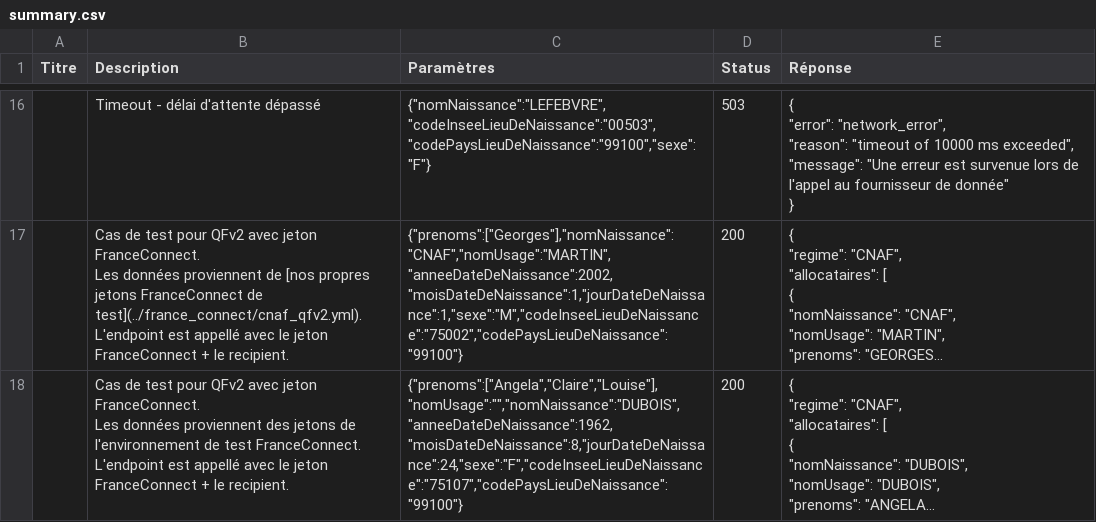
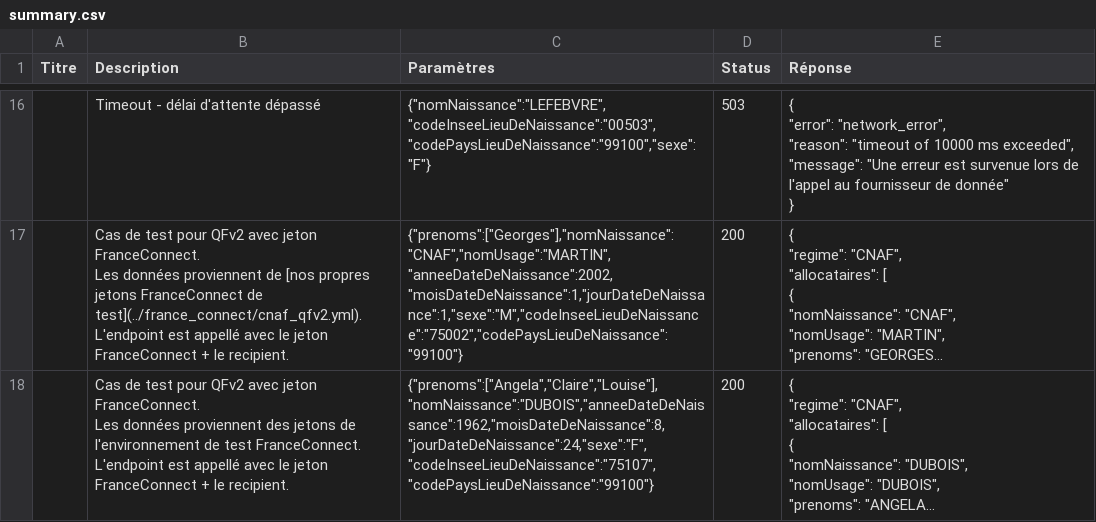
Before and after one commit to etalab/siade_staging_data, a CSV file: payloads/api_particulier_v2_cnav_quotient_familial_v2/summary.csv, drawn as a sheet; only a part is shown, gaps mark what is left out; long unchanged cells end in …; the diff names each change by its address in the sheet, - before the commit and + after, or states it on an @@ line.

Commit message:
Fixing qfv2 mocking params with fc

```diff
--- a/payloads/api_particulier_v2_cnav_quotient_familial_v2/summary.csv
+++ b/payloads/api_particulier_v2_cnav_quotient_familial_v2/summary.csv
-C18 (Paramètres): {"prenoms":["Angela","Claire","Louise"],"nomUsage":"","nomNaissance":"DUBOIS","anneeDateDeNaissance":1962,"moisDateDeNaissance":8,"jourDateDeNaissance":24,"sexe":"F","codeInseeLieuDeNaissance":"75107","codePaysLieuDeNaissance":"99100"}
+C18 (Paramètres): {"prenoms":["Angela","Claire","Louise"],"nomNaissance":"DUBOIS","anneeDateDeNaissance":1962,"moisDateDeNaissance":8,"jourDateDeNaissance":24,"sexe":"F","codeInseeLieuDeNaissance":"75107","codePaysLieuDeNaissance":"99100"}
```
Also changed, not shown: 2 other files.
